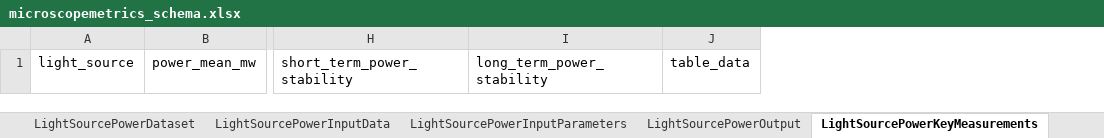
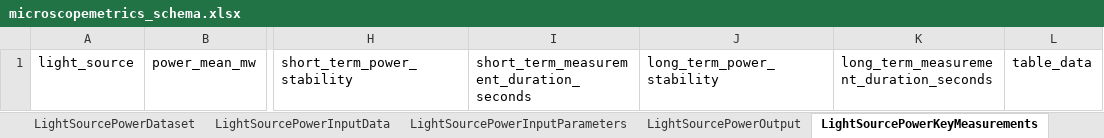
Before and after one commit to juliomateoslangerak/microscopemetrics-schema, an Excel workbook: project/excel/microscopemetrics_schema.xlsx, sheet LightSourcePowerKeyMeasurements, drawn as a sheet; only a part is shown, gaps mark what is left out; values as stored, in another font and other column widths than the file's, no borders; the diff names each change by its address in the sheet, - before the commit and + after, or states it on an @@ line.

Commit message:
Added input_parameter short_long_term_threshold_seconds for power measurements to separate what short and long term stability means. Defaults to 1 sec Added output measurements for the duration of the measurements (short and long)

```diff
--- a/project/excel/microscopemetrics_schema.xlsx (sheet LightSourcePowerKeyMeasurements)
+++ b/project/excel/microscopemetrics_schema.xlsx (sheet LightSourcePowerKeyMeasurements)
+column I, row 1: short_term_measurement_duration_seconds
+column K, row 1: long_term_measurement_duration_seconds
```
Also changed, not shown: sheet LightSourcePowerInputParameters, 12 other files.
